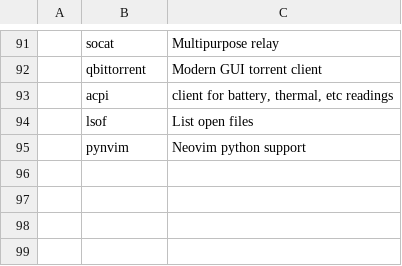
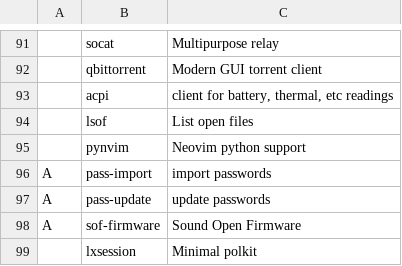
Before and after one commit to shubmehetre/LARBS, a CSV file: progs.csv, drawn as a sheet; only a part is shown, gaps mark what is left out; the diff names each change by its address in the sheet, - before the commit and + after, or states it on an @@ line.

Commit message:
Update progs.csv

```diff
--- a/progs.csv
+++ b/progs.csv
+row 96: A | pass-import | import passwords
+row 97: A | pass-update | update passwords
+row 98: A | sof-firmware | Sound Open Firmware
+row 99:  | lxsession | Minimal polkit
```
